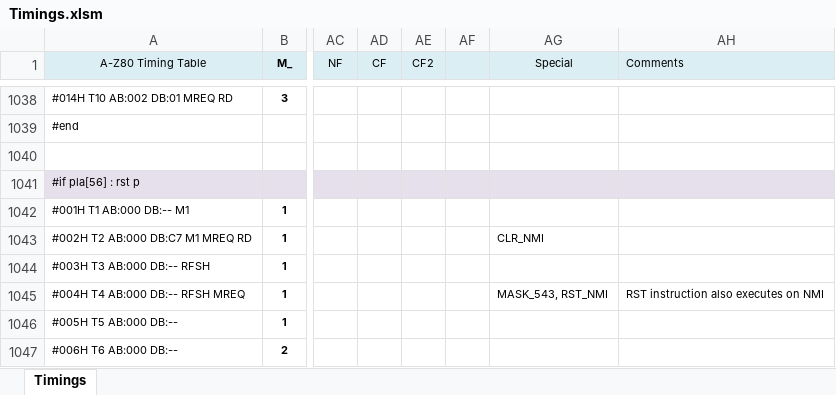
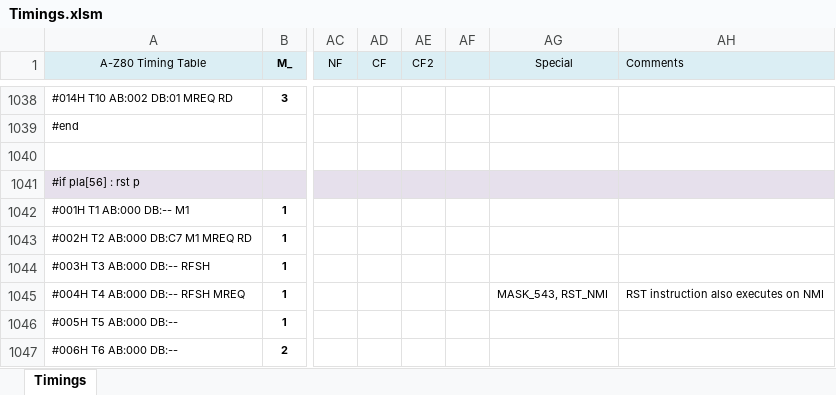
Before and after one commit to gdevic/A-Z80, an Excel workbook: cpu/control/Timings.xlsm, sheet Timings, drawn as a sheet; only a part is shown, gaps mark what is left out; values as stored, in another font and other column widths than the file's, no borders; conditional formats not drawn; the diff names each change by its address in the sheet, - before the commit and + after, or states it on an @@ line.

```diff
--- a/cpu/control/Timings.xlsm (sheet Timings)
+++ b/cpu/control/Timings.xlsm (sheet Timings)
-AG1043 (Special): CLR_NMI
+AG1043 (Special): (empty)
```
Also changed, not shown: 14 other files.
